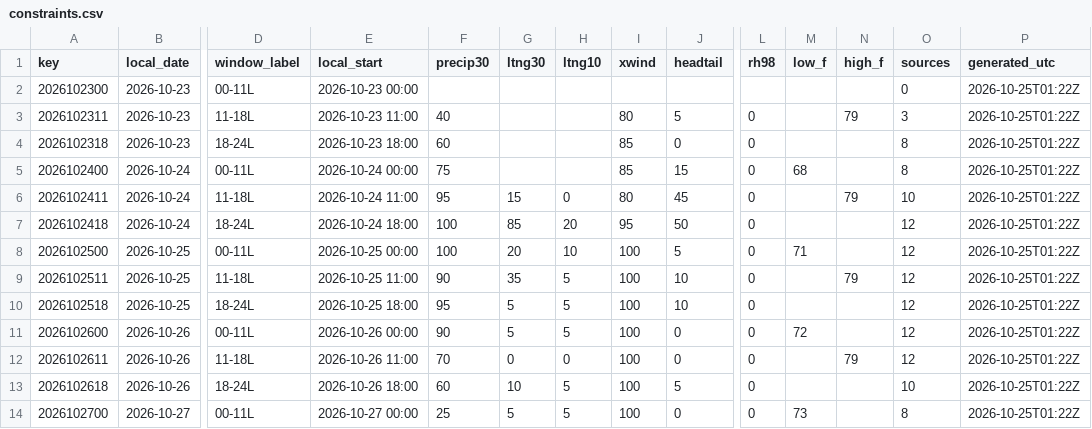
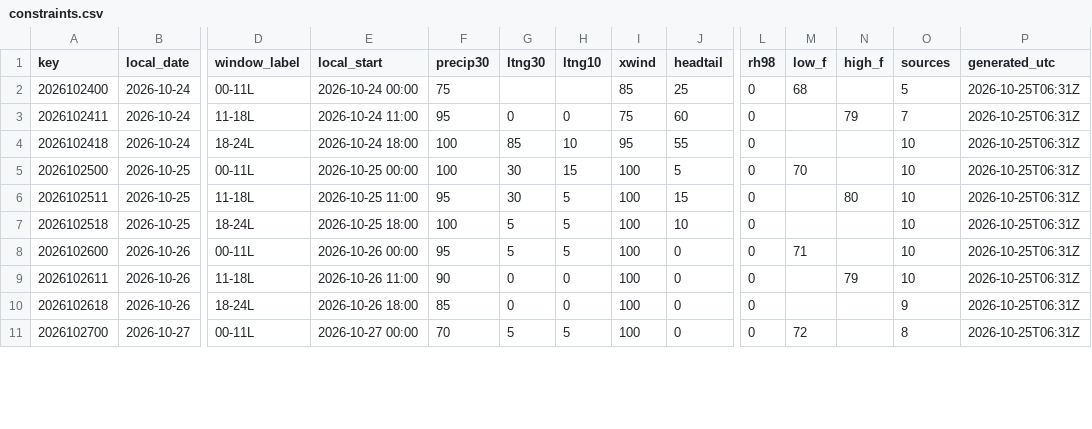
Before and after one commit to cyclonecizek/SLFWeather, a CSV file: docs/data/constraints.csv, drawn as a sheet; only a part is shown, gaps mark what is left out; removed rows and columns are numbered as before the commit, all else as after; rows hold the shown columns only; the diff covers the shown part only; the diff names each change by its address in the sheet, - before the commit and + after, or states it on an @@ line.

```diff
--- a/docs/data/constraints.csv
+++ b/docs/data/constraints.csv
-row 2: 2026102300 | 2026-10-23 | 00-11L | 2026-10-23 00:00 |  |  |  |  |  |  |  |  | 0 | 2026-10-25T01:22Z
-row 3: 2026102311 | 2026-10-23 | 11-18L | 2026-10-23 11:00 | 40 |  |  | 80 | 5 | 0 |  | 79 | 3 | 2026-10-25T01:22Z
-row 4: 2026102318 | 2026-10-23 | 18-24L | 2026-10-23 18:00 | 60 |  |  | 85 | 0 | 0 |  |  | 8 | 2026-10-25T01:22Z
-J2 (headtail): 15
+J2 (headtail): 25
-O2 (sources): 8
+O2 (sources): 5
-P2:P11 (generated_utc): 2026-10-25T01:22Z
+P2:P11 (generated_utc): 2026-10-25T06:31Z
-G3 (ltng30): 15
+G3 (ltng30): 0
-I3 (xwind): 80
+I3 (xwind): 75
-J3 (headtail): 45
+J3 (headtail): 60
-O3 (sources): 10
+O3 (sources): 7
-H4 (ltng10): 20
+H4 (ltng10): 10
-J4 (headtail): 50
+J4 (headtail): 55
-O4:O9 (sources): 12
+O4:O9 (sources): 10
-G5 (ltng30): 20
+G5 (ltng30): 30
-H5 (ltng10): 10
+H5 (ltng10): 15
-M5 (low_f): 71
+M5 (low_f): 70
-F6 (precip30): 90
+F6 (precip30): 95
-G6 (ltng30): 35
+G6 (ltng30): 30
-J6 (headtail): 10
+J6 (headtail): 15
-N6 (high_f): 79
+N6 (high_f): 80
-F7 (precip30): 95
+F7 (precip30): 100
-F8 (precip30): 90
+F8 (precip30): 95
-M8 (low_f): 72
+M8 (low_f): 71
-F9 (precip30): 70
+F9 (precip30): 90
-F10 (precip30): 60
+F10 (precip30): 85
-G10 (ltng30): 10
+G10 (ltng30): 0
-H10 (ltng10): 5
+H10 (ltng10): 0
-J10 (headtail): 5
+J10 (headtail): 0
-O10 (sources): 10
+O10 (sources): 9
-F11 (precip30): 25
+F11 (precip30): 70
-M11 (low_f): 73
+M11 (low_f): 72
```
Also changed, not shown: 3 added rows and 66 edited cells elsewhere in this file, docs/data/GFS_upper_air_KTTS.csv, docs/data/KTTS_ENS_wind.csv, 11 other files.
